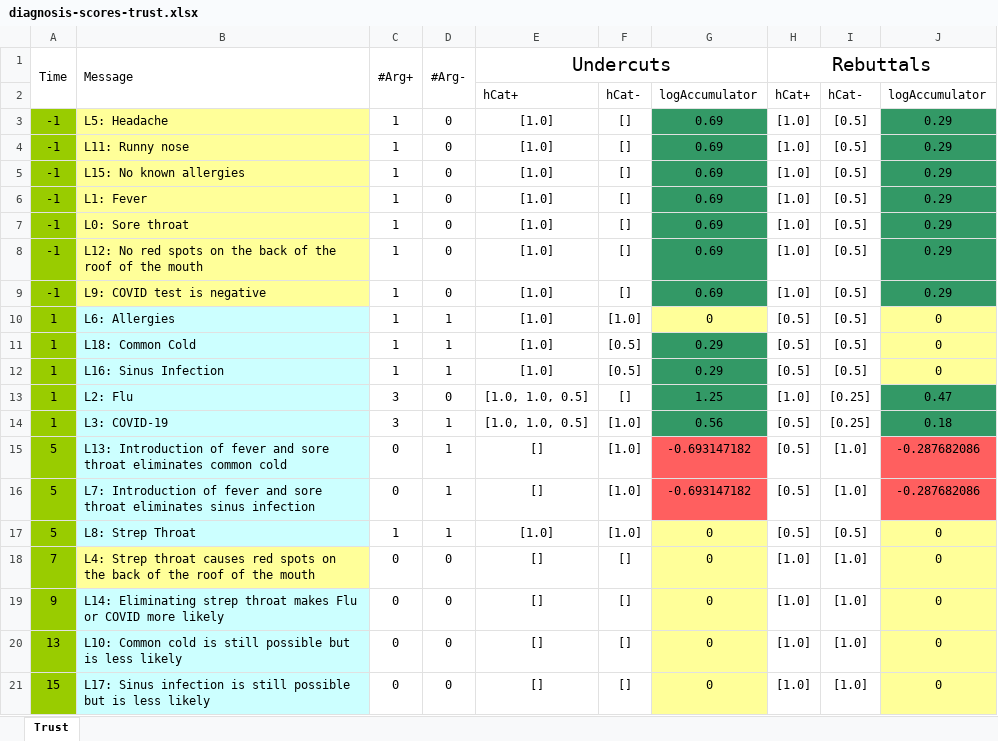
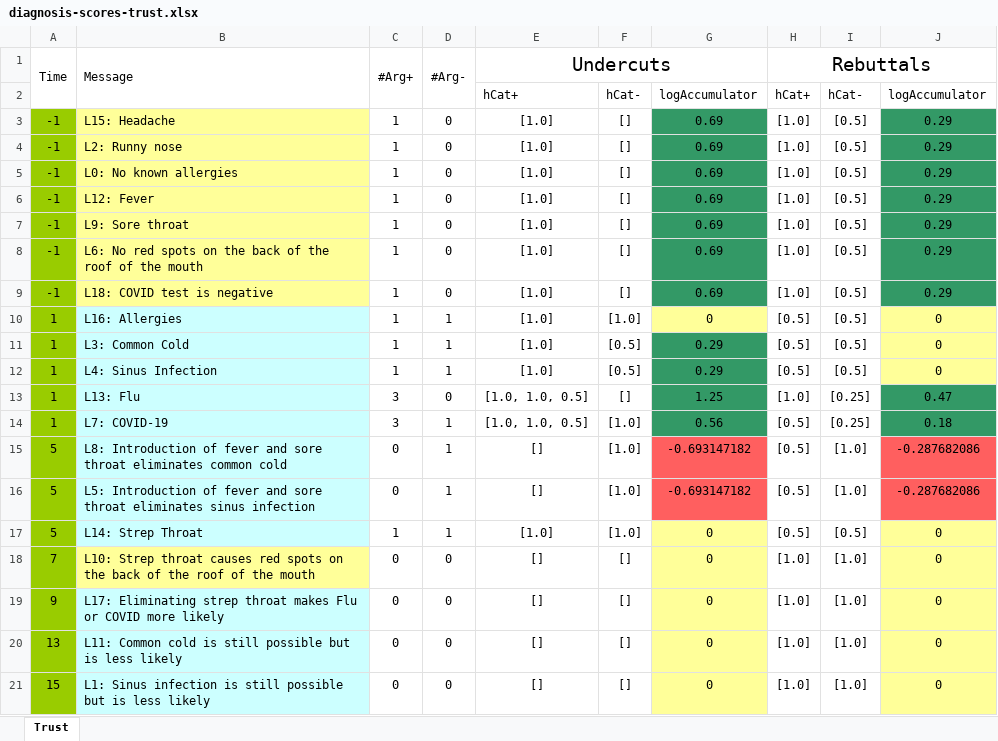
Before and after one commit to HoshankM/keml.sample, an Excel workbook: LAFExamples/analysis/diagnosis-scores-trust.xlsx, sheet Trust, drawn as a sheet; values as stored, in another font and other column widths than the file's, no borders; the diff names each change by its address in the sheet, - before the commit and + after, or states it on an @@ line.

Commit message:
updated io and analysis outputs from old versions

```diff
--- a/LAFExamples/analysis/diagnosis-scores-trust.xlsx (sheet Trust)
+++ b/LAFExamples/analysis/diagnosis-scores-trust.xlsx (sheet Trust)
-B3 (Message): L5: Headache
+B3 (Message): L15: Headache
-B4 (Message): L11: Runny nose
+B4 (Message): L2: Runny nose
-B5 (Message): L15: No known allergies
+B5 (Message): L0: No known allergies
-B6 (Message): L1: Fever
+B6 (Message): L12: Fever
-B7 (Message): L0: Sore throat
+B7 (Message): L9: Sore throat
-B8 (Message): L12: No red…
+B8 (Message): L6: No red…
-B9 (Message): L9: COVID test is negative
+B9 (Message): L18: COVID test is negative
-B10 (Message): L6: Allergies
+B10 (Message): L16: Allergies
-B11 (Message): L18: Common Cold
+B11 (Message): L3: Common Cold
-B12 (Message): L16: Sinus Infection
+B12 (Message): L4: Sinus Infection
-B13 (Message): L2: Flu
+B13 (Message): L13: Flu
-B14 (Message): L3: COVID-19
+B14 (Message): L7: COVID-19
-B15 (Message): L13: Introduction of…
+B15 (Message): L8: Introduction of…
-B16 (Message): L7: Introduction of…
+B16 (Message): L5: Introduction of…
-B17 (Message): L8: Strep Throat
+B17 (Message): L14: Strep Throat
-B18 (Message): L4: Strep throat…
+B18 (Message): L10: Strep throat…
-B19 (Message): L14: Eliminating strep…
+B19 (Message): L17: Eliminating strep…
-B20 (Message): L10: Common cold…
+B20 (Message): L11: Common cold…
-B21 (Message): L17: Sinus infection…
+B21 (Message): L1: Sinus infection…
```
Also changed, not shown: LAFExamples/analysis/3-2-scores-trust.xlsx, LAFExamples/analysis/trolley_problem-scores-trust.xlsx, 9 other files.
